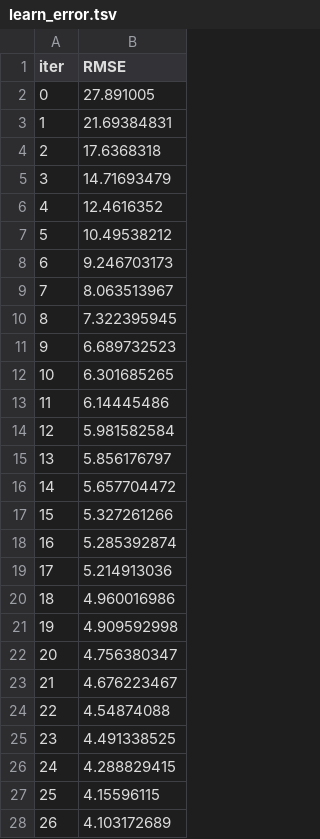
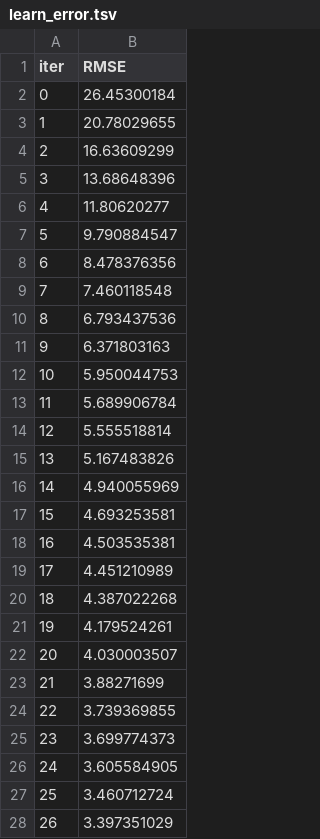
Before and after one commit to raj1401/Explainable-AI-Visualization-Streamlit, a TSV file: catboost_info/learn_error.tsv, drawn as a sheet; only a part is shown; the diff covers the shown part only.

```diff
--- a/catboost_info/learn_error.tsv
+++ b/catboost_info/learn_error.tsv
@@ -1,28 +1,28 @@
 iter	RMSE
-0	27.891005
-1	21.69384831
-2	17.6368318
-3	14.71693479
-4	12.4616352
-5	10.49538212
-6	9.246703173
-7	8.063513967
-8	7.322395945
-9	6.689732523
-10	6.301685265
-11	6.14445486
-12	5.981582584
-13	5.856176797
-14	5.657704472
-15	5.327261266
-16	5.285392874
-17	5.214913036
-18	4.960016986
-19	4.909592998
-20	4.756380347
-21	4.676223467
-22	4.54874088
-23	4.491338525
-24	4.288829415
-25	4.15596115
-26	4.103172689
+0	26.45300184
+1	20.78029655
+2	16.63609299
+3	13.68648396
+4	11.80620277
+5	9.790884547
+6	8.478376356
+7	7.460118548
+8	6.793437536
+9	6.371803163
+10	5.950044753
+11	5.689906784
+12	5.555518814
+13	5.167483826
+14	4.940055969
+15	4.693253581
+16	4.503535381
+17	4.451210989
+18	4.387022268
+19	4.179524261
+20	4.030003507
+21	3.88271699
+22	3.739369855
+23	3.699774373
+24	3.605584905
+25	3.460712724
+26	3.397351029
```
Also changed, not shown: 43 edited cells elsewhere in this file, catboost_info/time_left.tsv, 7 other files.
